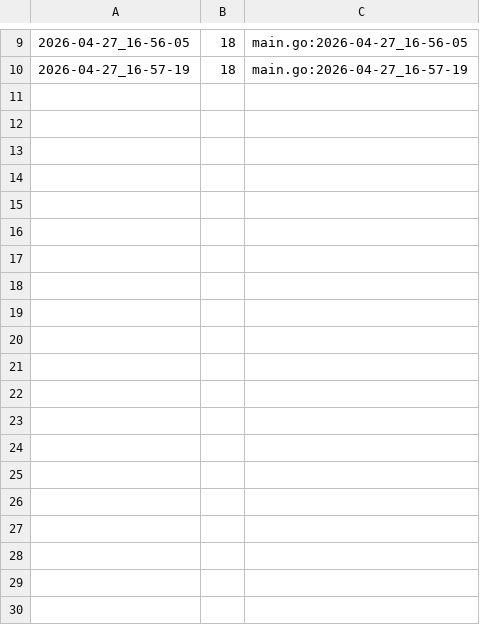
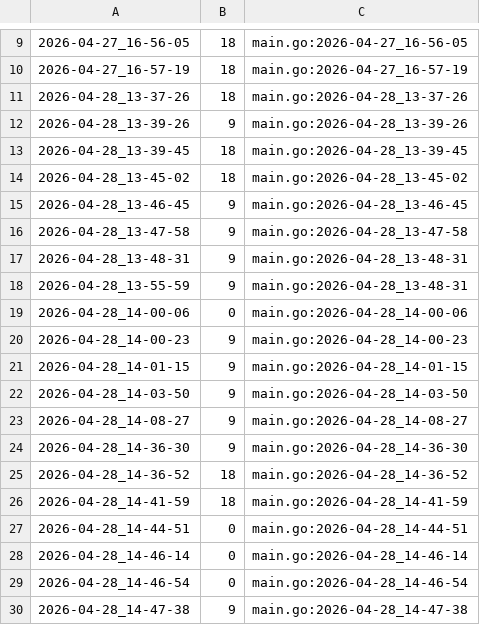
Before and after one commit to qxcode-course/ed-seg-bloco-a-devjoaoluis, a CSV file: .tko/track/ed@vetbuild/track.csv, drawn as a sheet; only a part is shown, gaps mark what is left out; the diff covers the shown part only.

```diff
--- a/.tko/track/ed@vetbuild/track.csv
+++ b/.tko/track/ed@vetbuild/track.csv
@@ -10 +10,21 @@
 2026-04-27_16-57-19,18,main.go:2026-04-27_16-57-19
+2026-04-28_13-37-26,18,main.go:2026-04-28_13-37-26
+2026-04-28_13-39-26,9,main.go:2026-04-28_13-39-26
+2026-04-28_13-39-45,18,main.go:2026-04-28_13-39-45
+2026-04-28_13-45-02,18,main.go:2026-04-28_13-45-02
+2026-04-28_13-46-45,9,main.go:2026-04-28_13-46-45
+2026-04-28_13-47-58,9,main.go:2026-04-28_13-47-58
+2026-04-28_13-48-31,9,main.go:2026-04-28_13-48-31
+2026-04-28_13-55-59,9,main.go:2026-04-28_13-48-31
+2026-04-28_14-00-06,0,main.go:2026-04-28_14-00-06
+2026-04-28_14-00-23,9,main.go:2026-04-28_14-00-23
+2026-04-28_14-01-15,9,main.go:2026-04-28_14-01-15
+2026-04-28_14-03-50,9,main.go:2026-04-28_14-03-50
+2026-04-28_14-08-27,9,main.go:2026-04-28_14-08-27
+2026-04-28_14-36-30,9,main.go:2026-04-28_14-36-30
+2026-04-28_14-36-52,18,main.go:2026-04-28_14-36-52
+2026-04-28_14-41-59,18,main.go:2026-04-28_14-41-59
+2026-04-28_14-44-51,0,main.go:2026-04-28_14-44-51
+2026-04-28_14-46-14,0,main.go:2026-04-28_14-46-14
+2026-04-28_14-46-54,0,main.go:2026-04-28_14-46-54
+2026-04-28_14-47-38,9,main.go:2026-04-28_14-47-38
```
Also changed, not shown: 44 added rows elsewhere in this file, 16 other files.
